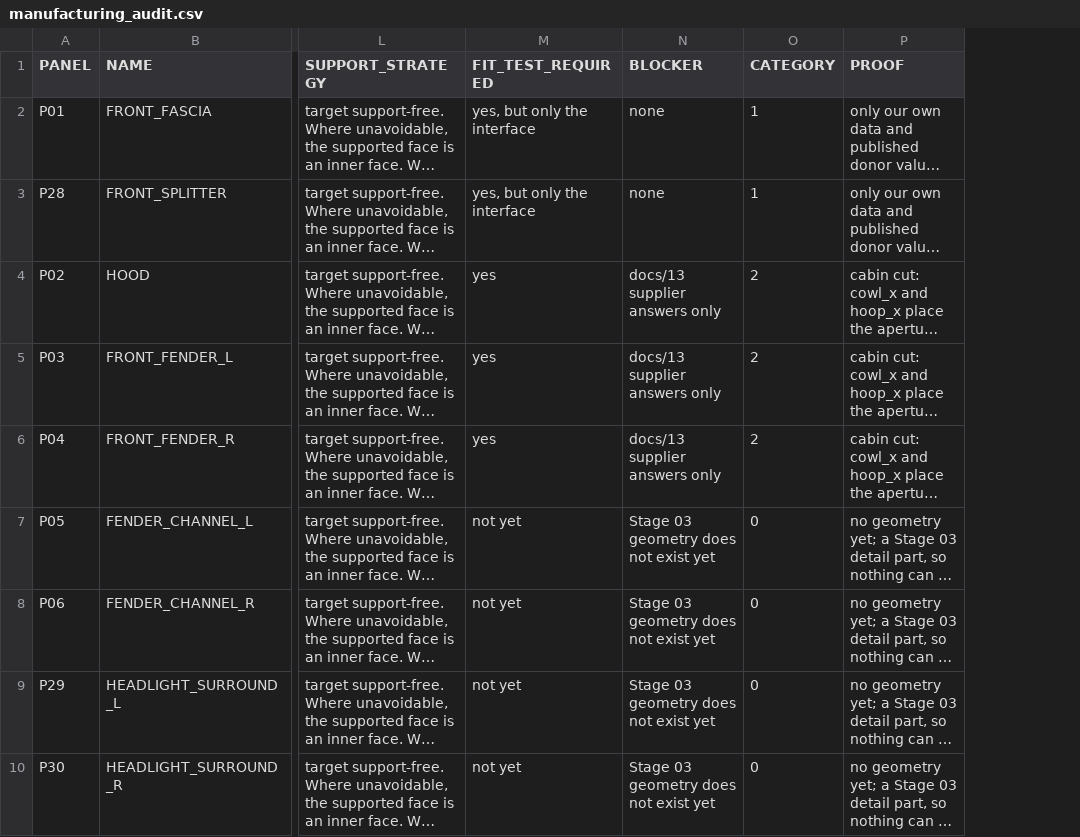
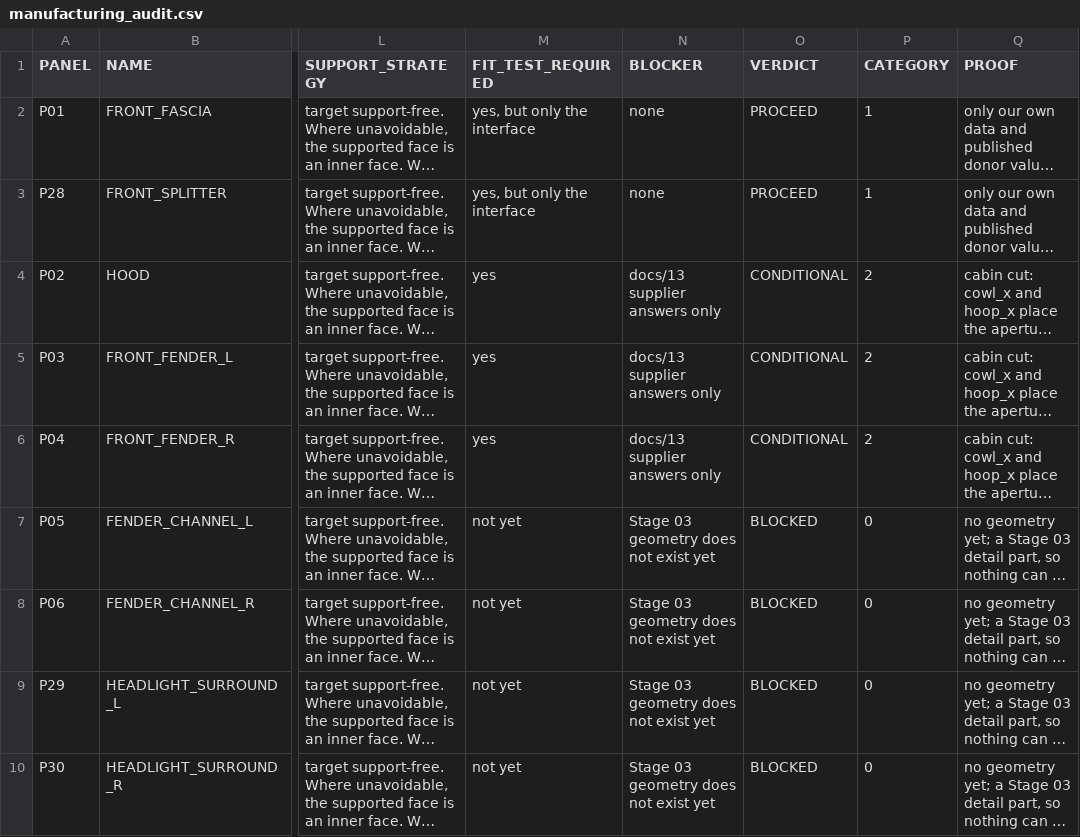
Before and after one commit to drdomayer/vehicle-3d-modeling, a CSV file: 04_ENGINEERING/reports/manufacturing_audit.csv, drawn as a sheet; only a part is shown, gaps mark what is left out; long unchanged cells end in …; the diff names each change by its address in the sheet, - before the commit and + after, or states it on an @@ line.

```diff
--- a/04_ENGINEERING/reports/manufacturing_audit.csv
+++ b/04_ENGINEERING/reports/manufacturing_audit.csv
+column O (VERDICT), rows 2-10: PROCEED | PROCEED | CONDITIONAL | CONDITIONAL | CONDITIONAL | BLOCKED | BLOCKED | BLOCKED | BLOCKED
```
Also changed, not shown: 3 other files.
